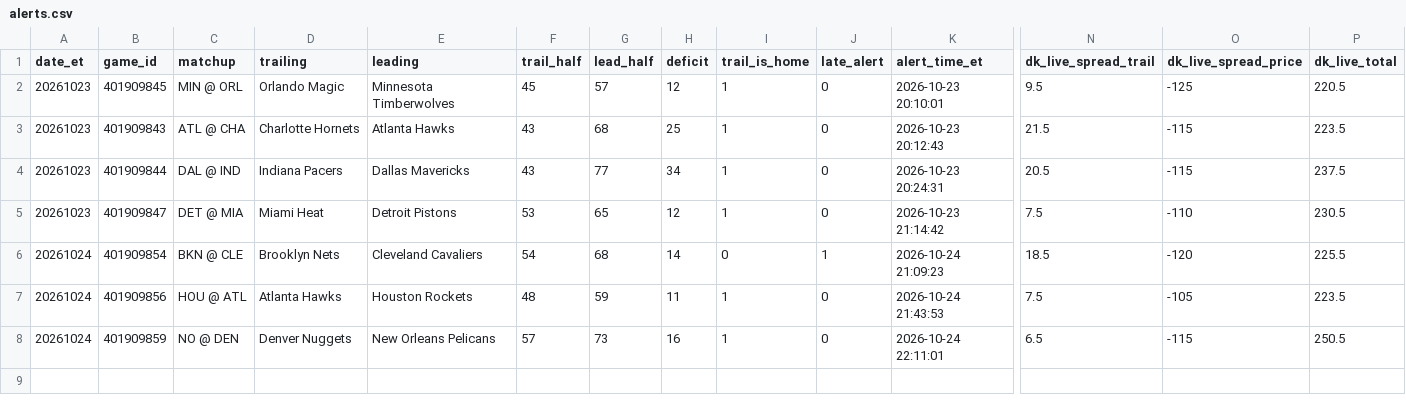
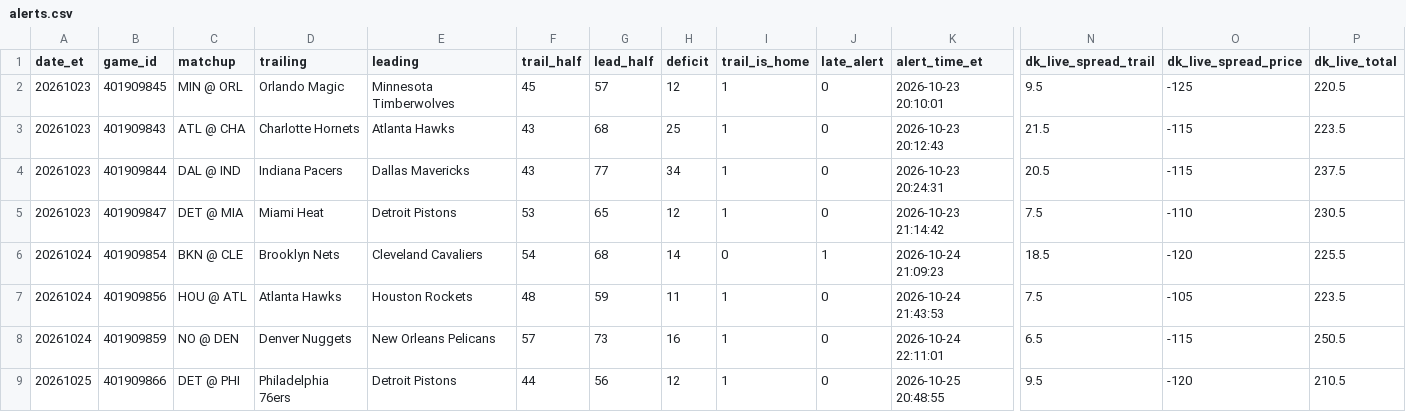
Before and after one commit to TeamComeback/2H-Comeback, a CSV file: data/alerts.csv, drawn as a sheet; only a part is shown, gaps mark what is left out; rows hold the shown columns only; the diff names each change by its address in the sheet, - before the commit and + after, or states it on an @@ line.

Commit message:
Alert log 2026-10-26

```diff
--- a/data/alerts.csv
+++ b/data/alerts.csv
+row 9: 20261025 | 401909866 | DET @ PHI | Philadelphia 76ers | Detroit Pistons | 44 | 56 | 12 | 1 | 0 | 2026-10-25 20:48:55 | 9.5 | -120 | 210.5
```
